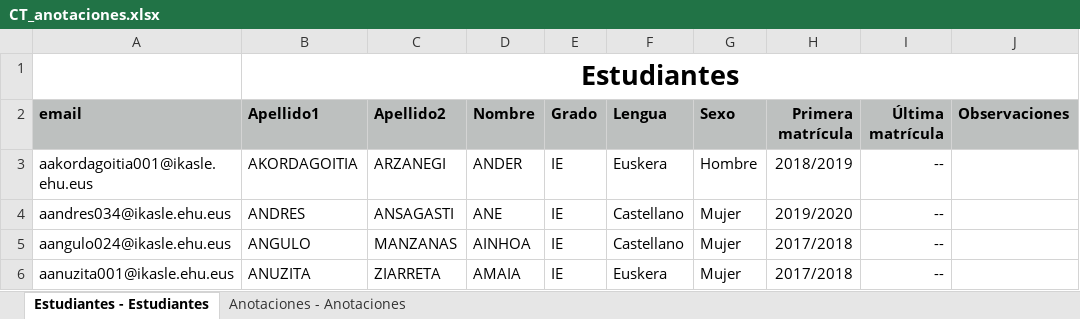
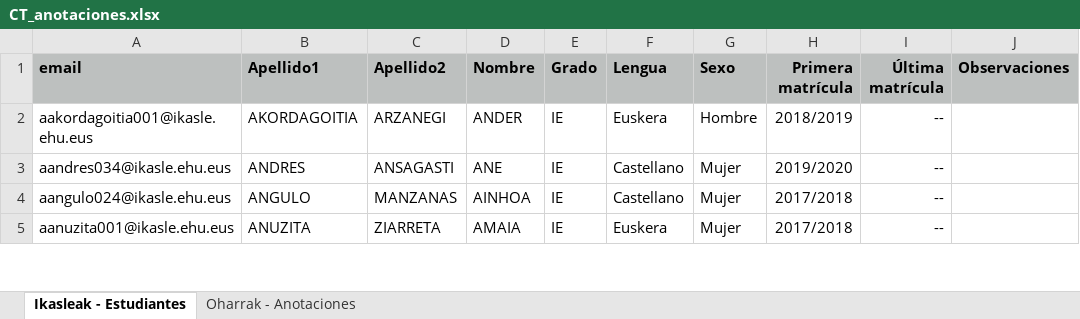
Before and after one commit to josujugo/competencias, an Excel workbook: CT_anotaciones.xlsx, sheet Ikasleak - Estudiantes, drawn as a sheet; only a part is shown; values as stored, in another font and other column widths than the file's, no borders; charts and pictures not drawn; the diff names each change by its address in the sheet, - before the commit and + after, or states it on an @@ line.

Commit message:
excel berria

```diff
--- a/CT_anotaciones.xlsx (sheet Ikasleak - Estudiantes)
+++ b/CT_anotaciones.xlsx (sheet Ikasleak - Estudiantes)
-sheet tab: Estudiantes - Estudiantes
+sheet tab: Ikasleak - Estudiantes
-sheet tab: Anotaciones - Anotaciones
+sheet tab: Oharrak - Anotaciones
-row 1:  | Estudiantes
```
Also changed, not shown: sheet Oharrak - Anotaciones.
